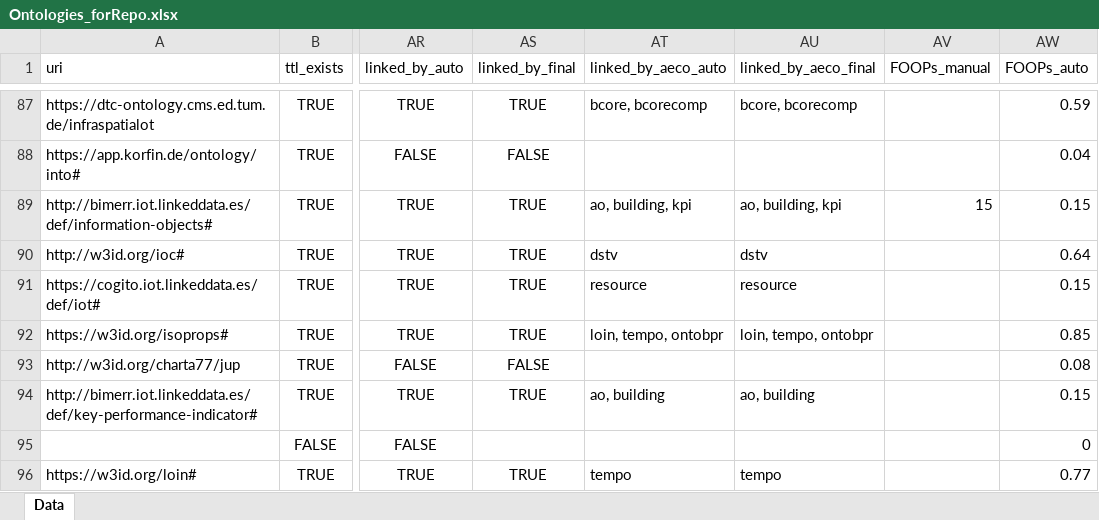
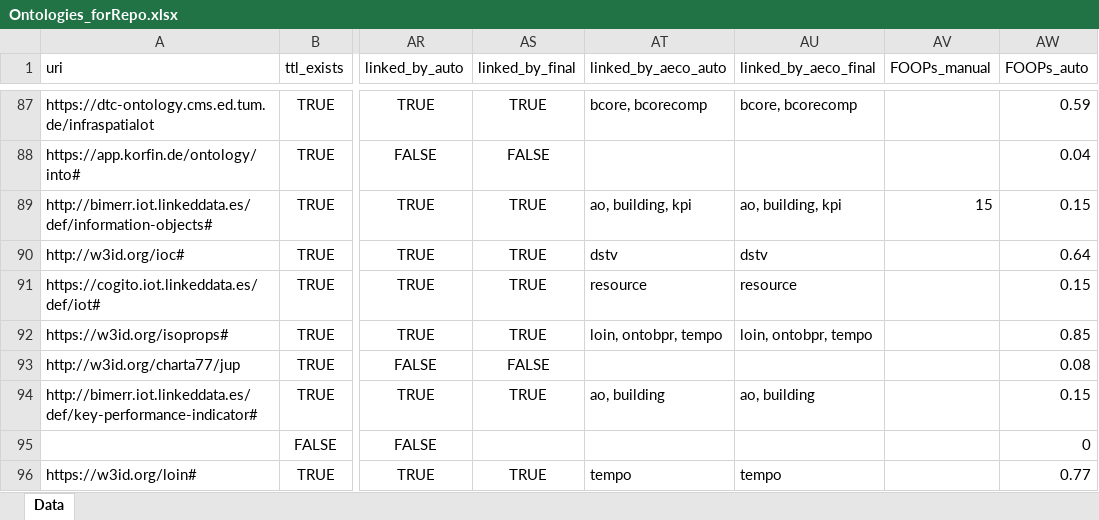
Before and after one commit to CyberbuildLab/BE-OLS, an Excel workbook: data/Ontologies_forRepo.xlsx, sheet Data, drawn as a sheet; only a part is shown, gaps mark what is left out; values as stored, in another font and other column widths than the file's, no borders; the diff covers the shown part only; the diff names each change by its address in the sheet, - before the commit and + after, or states it on an @@ line.

```diff
--- a/data/Ontologies_forRepo.xlsx (sheet Data)
+++ b/data/Ontologies_forRepo.xlsx (sheet Data)
-AT92 (linked_by_aeco_auto): loin, tempo, ontobpr
+AT92 (linked_by_aeco_auto): loin, ontobpr, tempo
-AU92 (linked_by_aeco_final): loin, tempo, ontobpr
+AU92 (linked_by_aeco_final): loin, ontobpr, tempo
```
Also changed, not shown: 2 added rows, 1 removed row and 12 edited cells elsewhere in this sheet, data/source/ontologies_source.xlsx, 2 other files.
